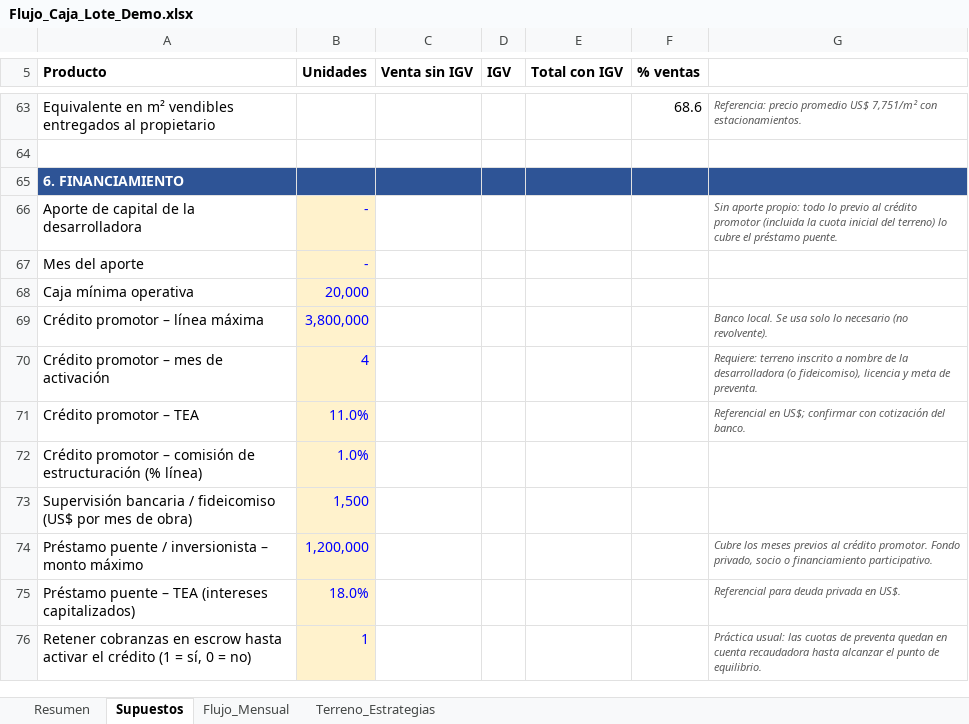
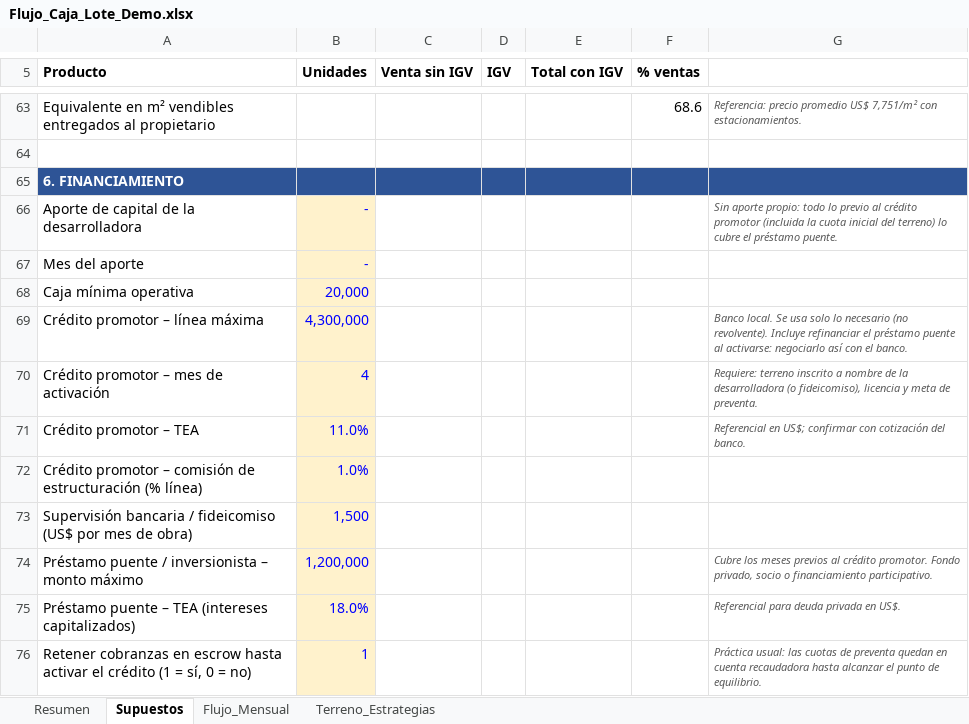
Before and after one commit to chicoma1998-ux/Eh-cloude, an Excel workbook: entregables/Flujo_Caja_Lote_Demo.xlsx, sheet Supuestos, drawn as a sheet; only a part is shown, gaps mark what is left out; values as stored, in another font and other column widths than the file's, no borders; the diff names each change by its address in the sheet, - before the commit and + after, or states it on an @@ line.

```diff
--- a/entregables/Flujo_Caja_Lote_Demo.xlsx (sheet Supuestos)
+++ b/entregables/Flujo_Caja_Lote_Demo.xlsx (sheet Supuestos)
-B69 (Unidades): 3,800,000
+B69 (Unidades): 4,300,000
-G69: …(no revolvente).
+G69: …(no revolvente). Incluye refinanciar el préstamo puente al activarse: negociarlo así con el banco.
```
Also changed, not shown: sheet Flujo_Mensual, sheet Resumen, formulas that keep their value, 1 other file.
